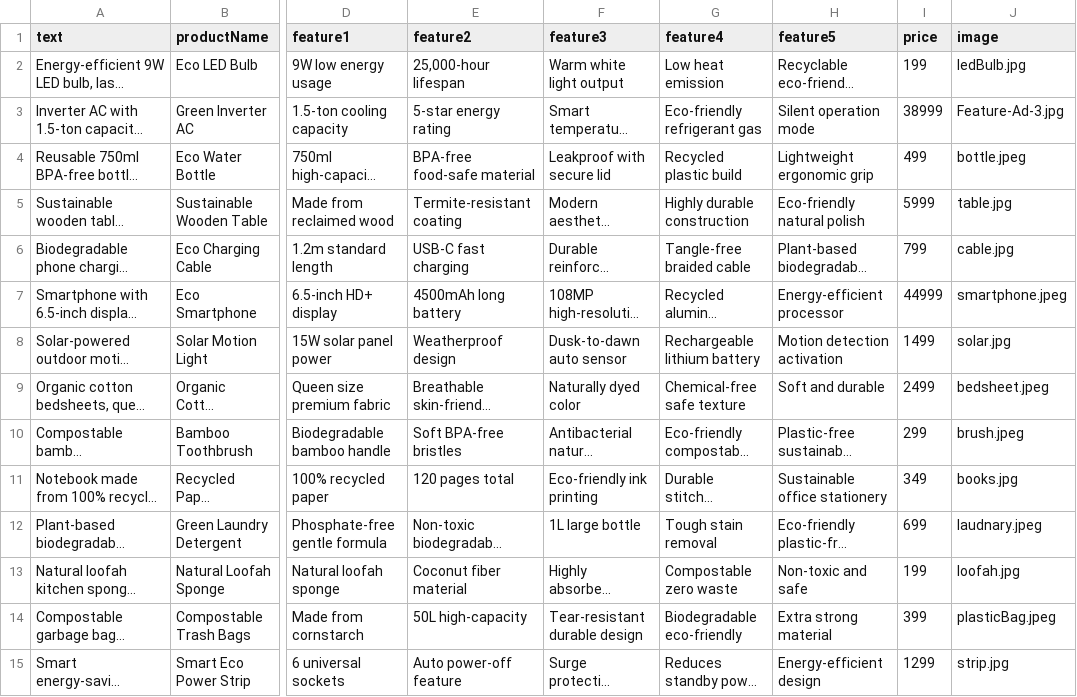
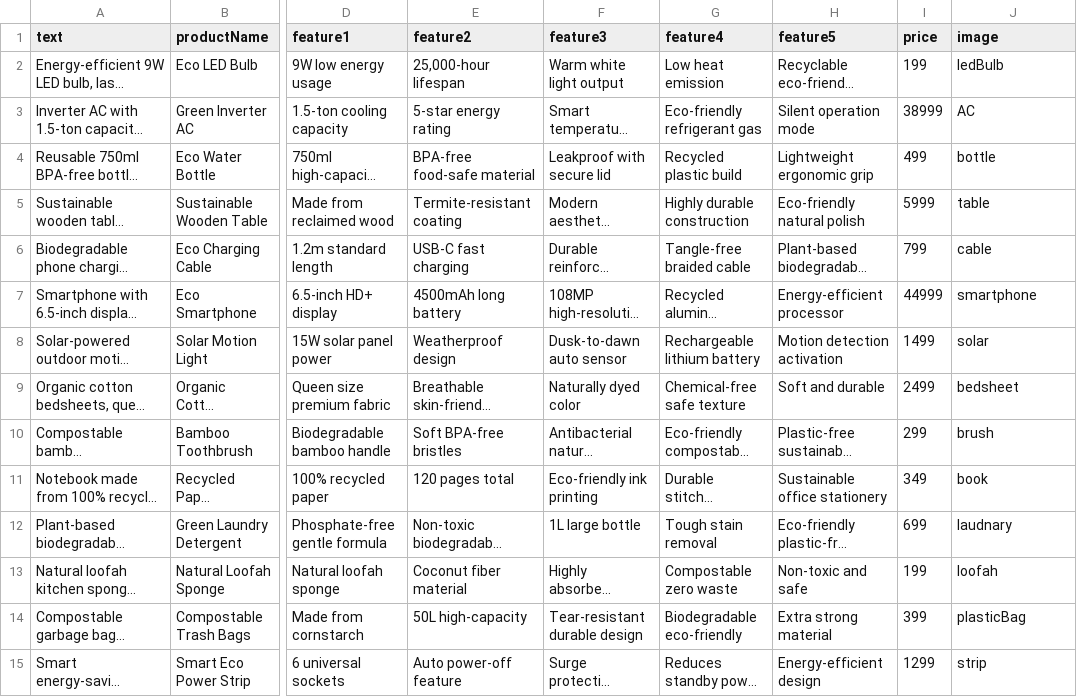
Before and after one commit to VESHackIT/VESHackIT_MangoDB_Piyanshu-Gehani_SW03, a CSV file: backend/pyhton/item.csv, drawn as a sheet; only a part is shown, gaps mark what is left out; long unchanged cells end in …; the diff names each change by its address in the sheet, - before the commit and + after, or states it on an @@ line.

```diff
--- a/backend/pyhton/item.csv
+++ b/backend/pyhton/item.csv
-J2 (image): ledBulb.jpg
+J2 (image): ledBulb
-J3 (image): Feature-Ad-3.jpg
+J3 (image): AC
-J4 (image): bottle.jpeg
+J4 (image): bottle
-J5 (image): table.jpg
+J5 (image): table
-J6 (image): cable.jpg
+J6 (image): cable
-J7 (image): smartphone.jpeg
+J7 (image): smartphone
-J8 (image): solar.jpg
+J8 (image): solar
-J9 (image): bedsheet.jpeg
+J9 (image): bedsheet
-J10 (image): brush.jpeg
+J10 (image): brush
-J11 (image): books.jpg
+J11 (image): book
-J12 (image): laudnary.jpeg
+J12 (image): laudnary
-J13 (image): loofah.jpg
+J13 (image): loofah
-J14 (image): plasticBag.jpeg
+J14 (image): plasticBag
-J15 (image): strip.jpg
+J15 (image): strip
```
Also changed, not shown: 11 other files.
